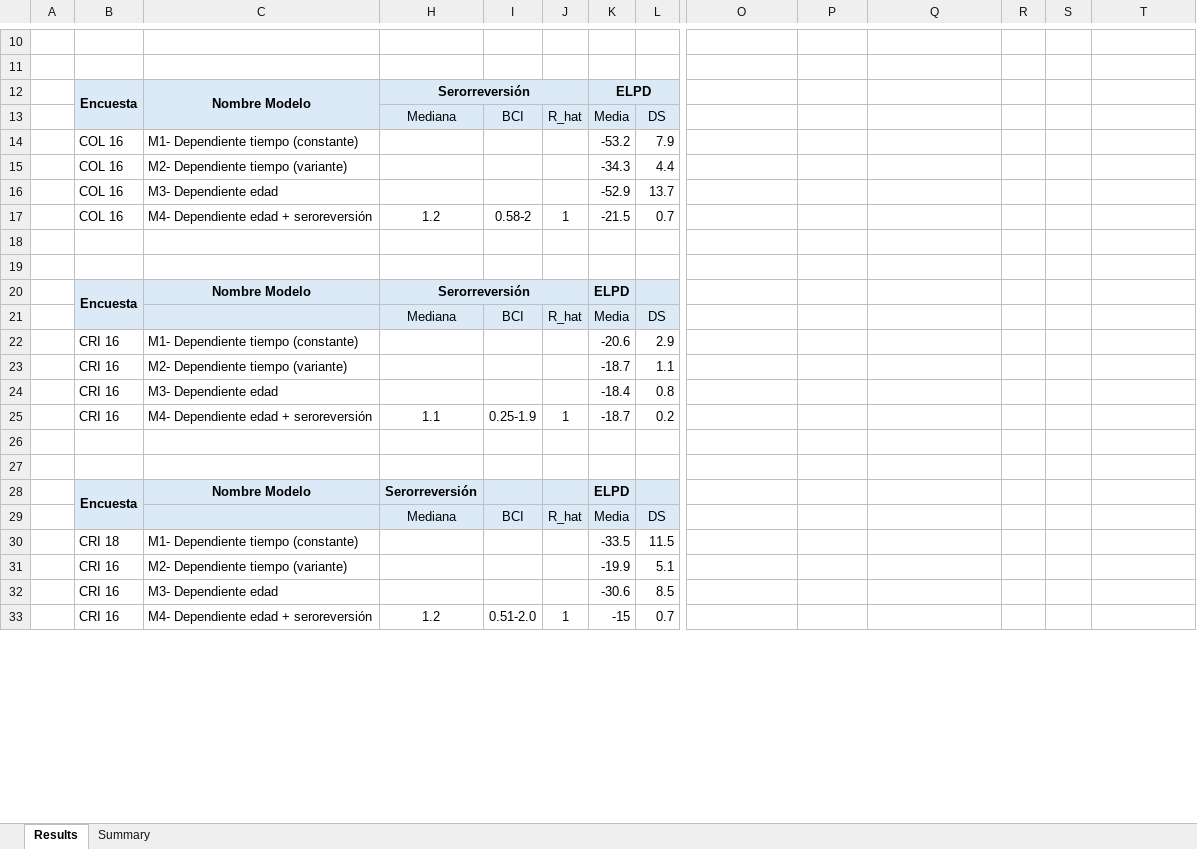
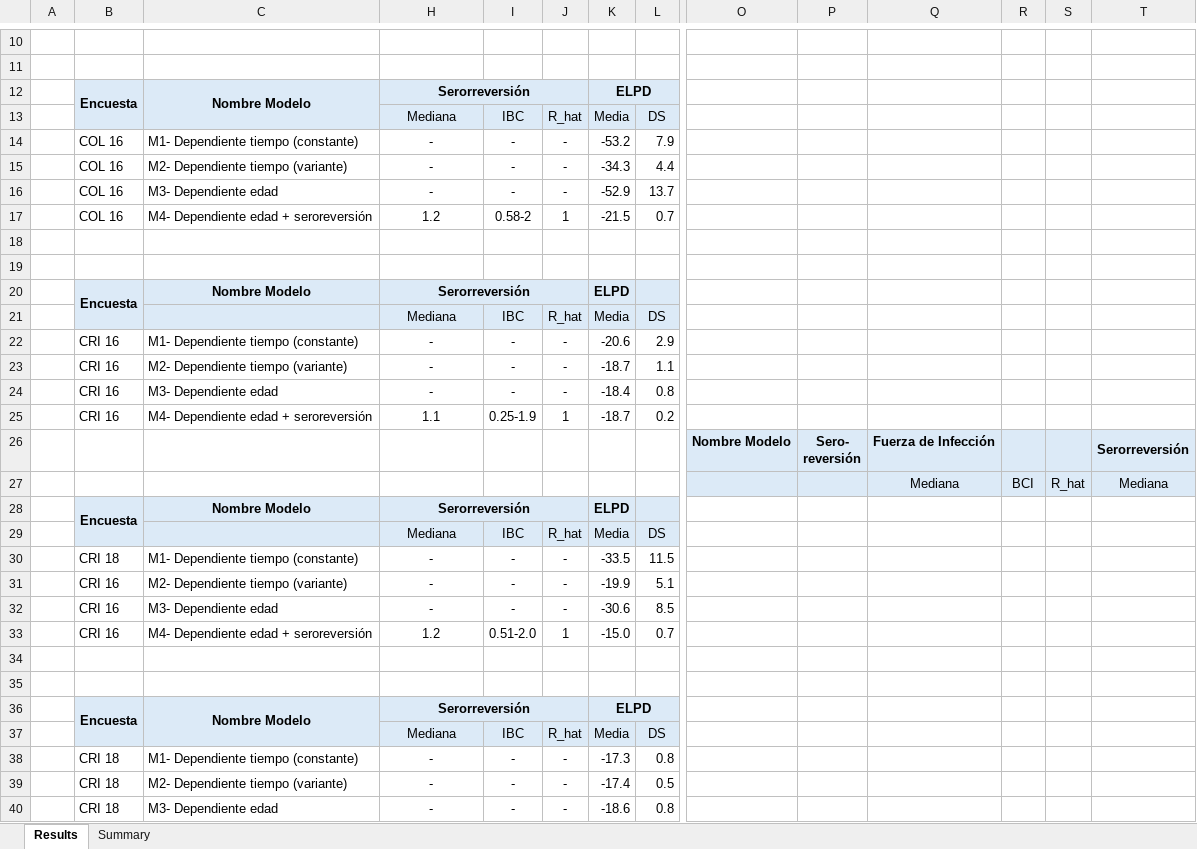
Before and after one commit to zmcucunuba/hpv_seroprevalence, an Excel workbook: SEROFOI/summary_models/TABLA FINAL TODOS SUMMARY.xlsx, sheet Results, drawn as a sheet; only a part is shown, gaps mark what is left out; values as stored, in another font and other column widths than the file's, no borders; removed rows and columns are numbered as before the commit, all else as after; rows hold the shown columns only; ↵ is a line break in a cell; the diff covers the shown part only; the diff names each change by its address in the sheet, - before the commit and + after, or states it on an @@ line.

```diff
--- a/SEROFOI/summary_models/TABLA FINAL TODOS SUMMARY.xlsx (sheet Results)
+++ b/SEROFOI/summary_models/TABLA FINAL TODOS SUMMARY.xlsx (sheet Results)
-I13: BCI
+I13: IBC
-H14:H16: (empty)
+H14:H16: -
-I14:I16: (empty)
+I14:I16: -
-J14:J16: (empty)
+J14:J16: -
-I21: BCI
+I21: IBC
-H22:H24: (empty)
+H22:H24: -
-I22:I24: (empty)
+I22:I24: -
-J22:J24: (empty)
+J22:J24: -
+row 26:  |  |  |  |  |  |  |  | Nombre Modelo | Sero- ↵ reversión | Fuerza de Infección |  |  | Serorreversión
+row 27:  |  |  |  |  |  |  |  |  |  | Mediana | BCI | R_hat | Mediana
@@ row 44 moved to row 28: Encuesta @@
+row 29:  |  |  | Mediana | IBC | R_hat | Media | DS
+row 30:  | CRI 18 | M1- Dependiente tiempo (constante) | - | - | - | -33.5 | 11.5
+row 31:  | CRI 16 | M2- Dependiente tiempo (variante) | - | - | - | -19.9 | 5.1
+row 32:  | CRI 16 | M3- Dependiente edad | - | - | - | -30.6 | 8.5
+row 33:  | CRI 16 | M4- Dependiente edad + seroreversión | 1.2 | 0.51-2.0 | 1 | -15.0 | 0.7
+C36:C37 merged
+H36:J36 merged
+K36:L36 merged
-I37: BCI
+I37: IBC
-row 30:  | CRI 18 | M1- Dependiente tiempo (constante) |  |  |  | -33.5 | 11.5
-row 31:  | CRI 16 | M2- Dependiente tiempo (variante) |  |  |  | -19.9 | 5.1
-row 32:  | CRI 16 | M3- Dependiente edad |  |  |  | -30.6 | 8.5
-row 33:  | CRI 16 | M4- Dependiente edad + seroreversión | 1.2 | 0.51-2.0 | 1 | -15 | 0.7
+row 38:  | CRI 18 | M1- Dependiente tiempo (constante) | - | - | - | -17.3 | 0.8
+row 39:  | CRI 18 | M2- Dependiente tiempo (variante) | - | - | - | -17.4 | 0.5
+row 40:  | CRI 18 | M3- Dependiente edad | - | - | - | -18.6 | 0.8
```
Also changed, not shown: 11 added rows, 9 removed rows, 49 edited cells, cell formats and merged cells elsewhere in this sheet, hidden cells, data/raw_data/HPV-seroprev-extraction-2023-11-01.xlsx, 4 other files.
